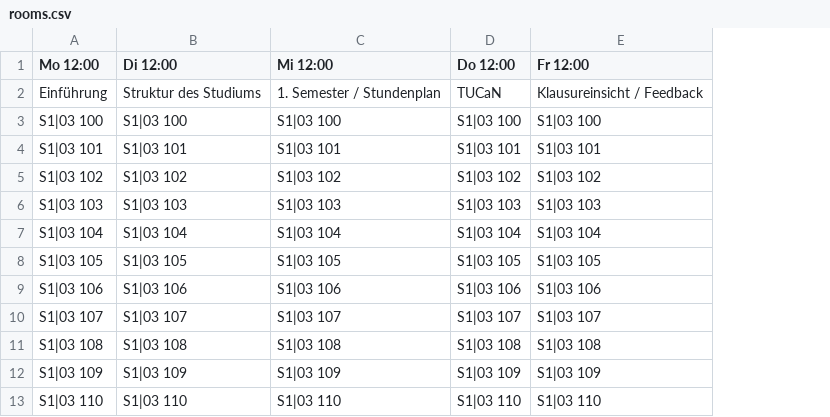
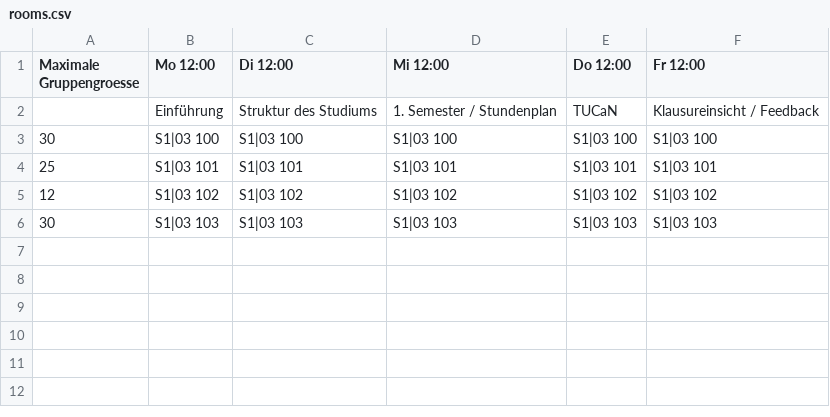
Before and after one commit to d120/pyophase, a CSV file: staff/static/staff/csv/rooms.csv, drawn as a sheet; removed rows and columns are numbered as before the commit, all else as after; the diff names each change by its address in the sheet, - before the commit and + after, or states it on an @@ line.

```diff
--- a/staff/static/staff/csv/rooms.csv
+++ b/staff/static/staff/csv/rooms.csv
+column A (Maximale Gruppengroesse), rows 3-6: 30 | 25 | 12 | 30
-row 7: S1|03 104 | S1|03 104 | S1|03 104 | S1|03 104 | S1|03 104
-row 8: S1|03 105 | S1|03 105 | S1|03 105 | S1|03 105 | S1|03 105
-row 9: S1|03 106 | S1|03 106 | S1|03 106 | S1|03 106 | S1|03 106
-row 10: S1|03 107 | S1|03 107 | S1|03 107 | S1|03 107 | S1|03 107
-row 11: S1|03 108 | S1|03 108 | S1|03 108 | S1|03 108 | S1|03 108
-row 12: S1|03 109 | S1|03 109 | S1|03 109 | S1|03 109 | S1|03 109
-row 13: S1|03 110 | S1|03 110 | S1|03 110 | S1|03 110 | S1|03 110
```
Also changed, not shown: 1 other file.
